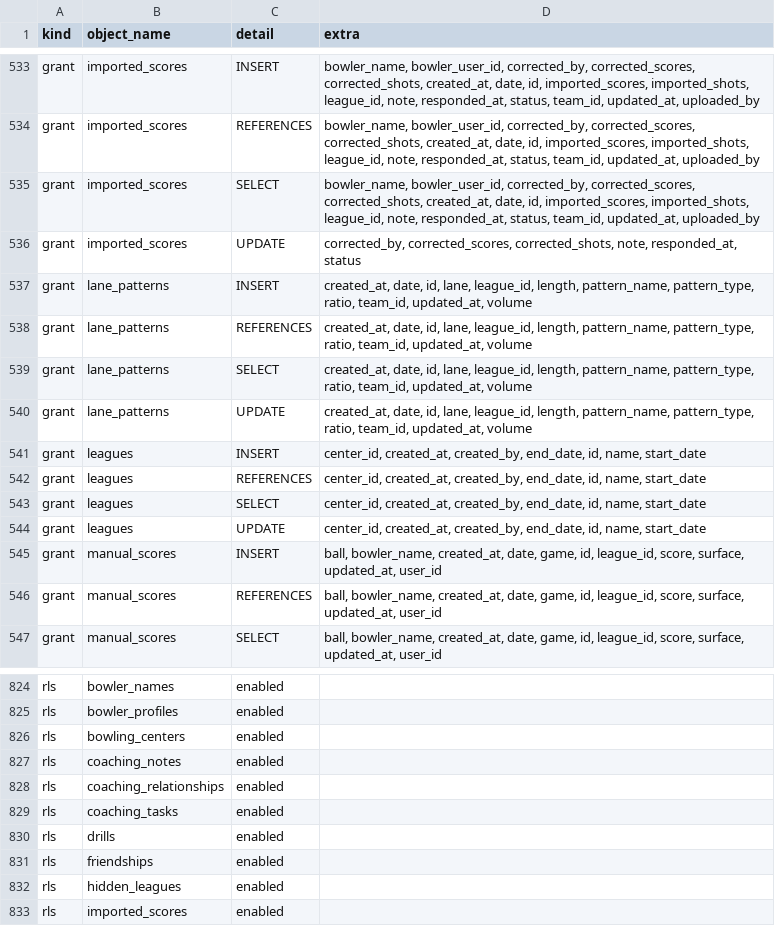
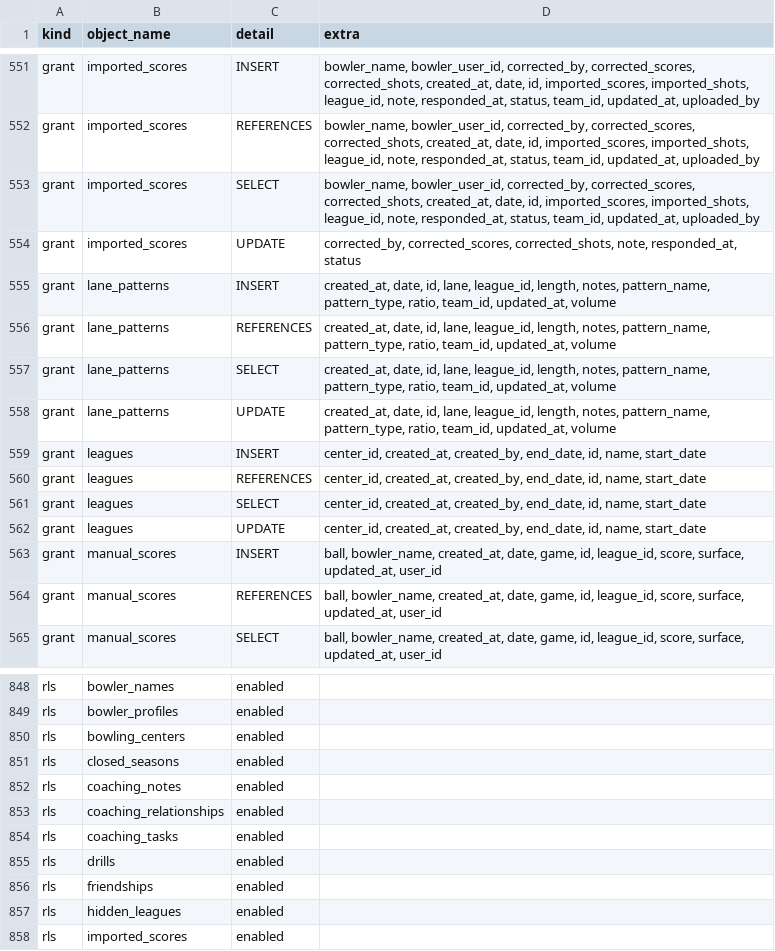
Before and after one commit to MyBowlingJourney/bowling-tracker, a CSV file: schema-snapshot.csv, drawn as a sheet; only a part is shown, gaps mark what is left out; the diff covers the shown part only.

```diff
--- a/schema-snapshot.csv
+++ b/schema-snapshot.csv
@@ -536,6 +554,6 @@ grant,imported_scores,SELECT,"bowler_name, bowler_user_id, corrected_by, correct
 grant,imported_scores,UPDATE,"corrected_by, corrected_scores, corrected_shots, note, responded_at, status"
-grant,lane_patterns,INSERT,"created_at, date, id, lane, league_id, length, pattern_name, pattern_type, ratio, team_id, updated_at, volume"
-grant,lane_patterns,REFERENCES,"created_at, date, id, lane, league_id, length, pattern_name, pattern_type, ratio, team_id, updated_at, volume"
-grant,lane_patterns,SELECT,"created_at, date, id, lane, league_id, length, pattern_name, pattern_type, ratio, team_id, updated_at, volume"
-grant,lane_patterns,UPDATE,"created_at, date, id, lane, league_id, length, pattern_name, pattern_type, ratio, team_id, updated_at, volume"
+grant,lane_patterns,INSERT,"created_at, date, id, lane, league_id, length, notes, pattern_name, pattern_type, ratio, team_id, updated_at, volume"
+grant,lane_patterns,REFERENCES,"created_at, date, id, lane, league_id, length, notes, pattern_name, pattern_type, ratio, team_id, updated_at, volume"
+grant,lane_patterns,SELECT,"created_at, date, id, lane, league_id, length, notes, pattern_name, pattern_type, ratio, team_id, updated_at, volume"
+grant,lane_patterns,UPDATE,"created_at, date, id, lane, league_id, length, notes, pattern_name, pattern_type, ratio, team_id, updated_at, volume"
 grant,leagues,INSERT,"center_id, created_at, created_by, end_date, id, name, start_date"
@@ -865,2 +889,3 @@ rls,bowler_profiles,enabled,""
 rls,bowling_centers,enabled,""
+rls,closed_seasons,enabled,""
 rls,coaching_notes,enabled,""
```
Also changed, not shown: 24 added rows and 8 edited cells elsewhere in this file, 1 other file.
